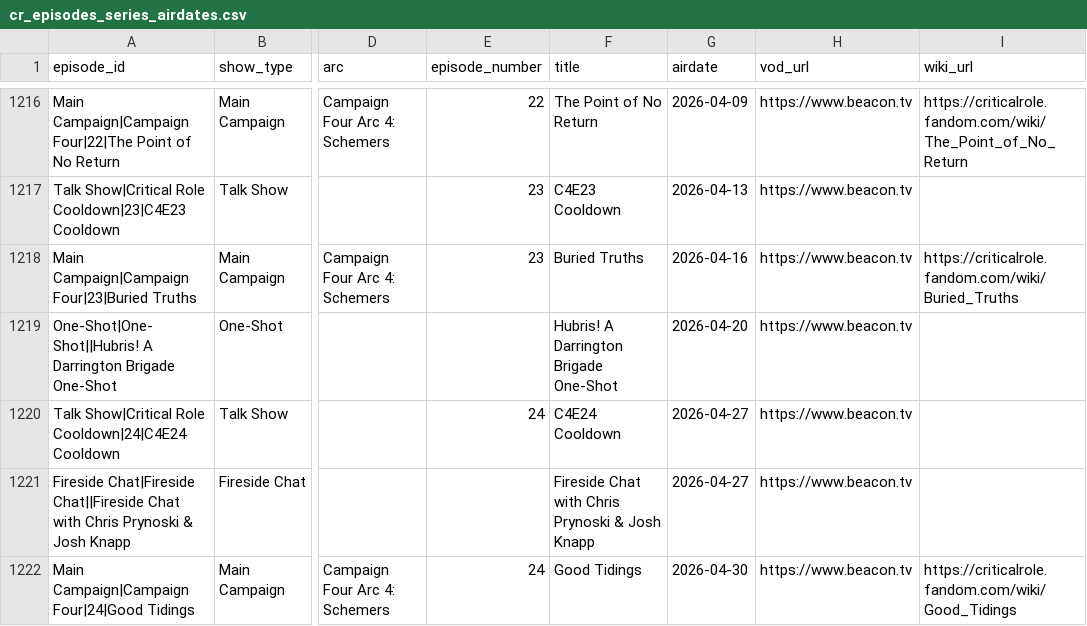
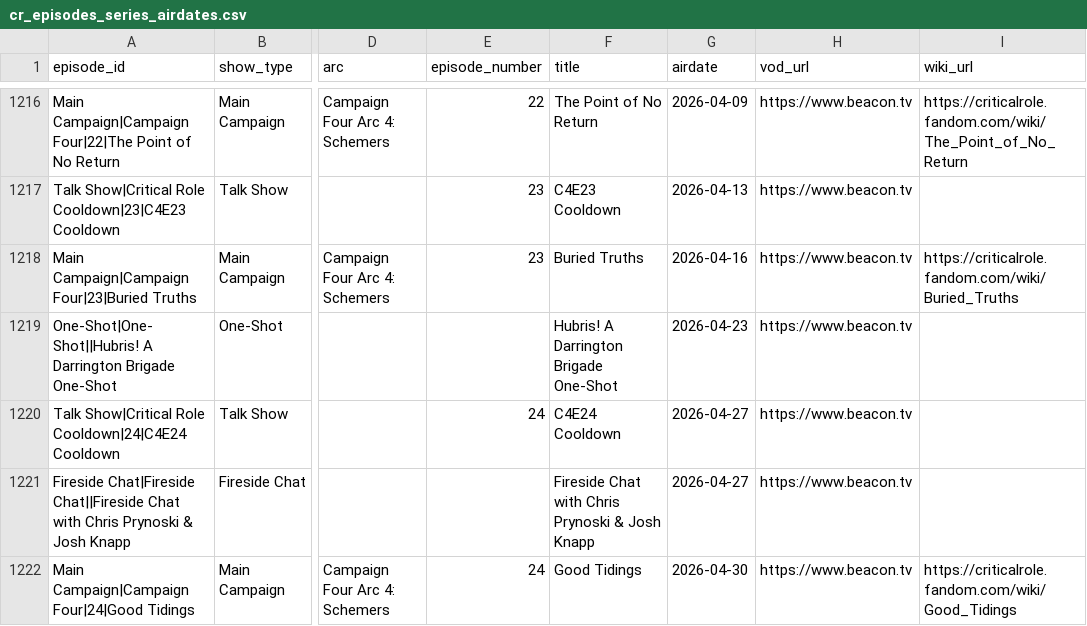
Before and after one commit to mjgutermuth/fun-things, a CSV file: cr-tracker/cr_episodes_series_airdates.csv, drawn as a sheet; only a part is shown, gaps mark what is left out; the diff covers the shown part only; the diff names each change by its address in the sheet, - before the commit and + after, or states it on an @@ line.

```diff
--- a/cr-tracker/cr_episodes_series_airdates.csv
+++ b/cr-tracker/cr_episodes_series_airdates.csv
-G1219 (airdate): 2026-04-20
+G1219 (airdate): 2026-04-23
```
Also changed, not shown: 8 added rows, 1 removed row and 9 edited cells elsewhere in this file.
